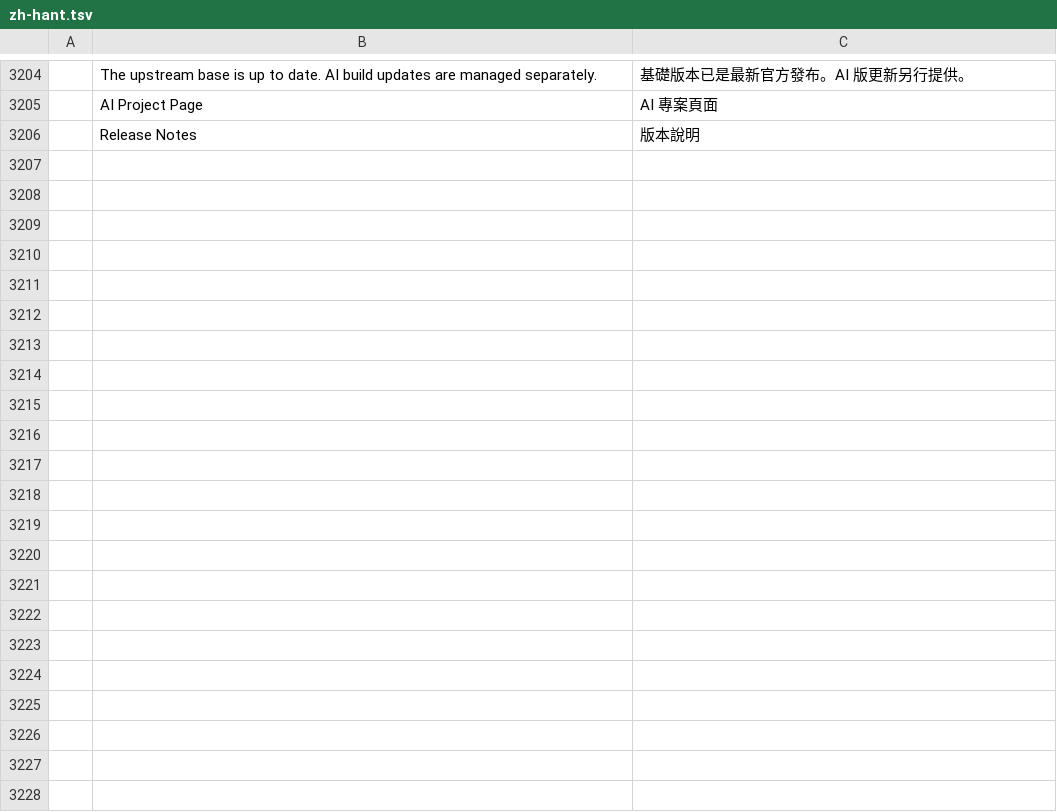
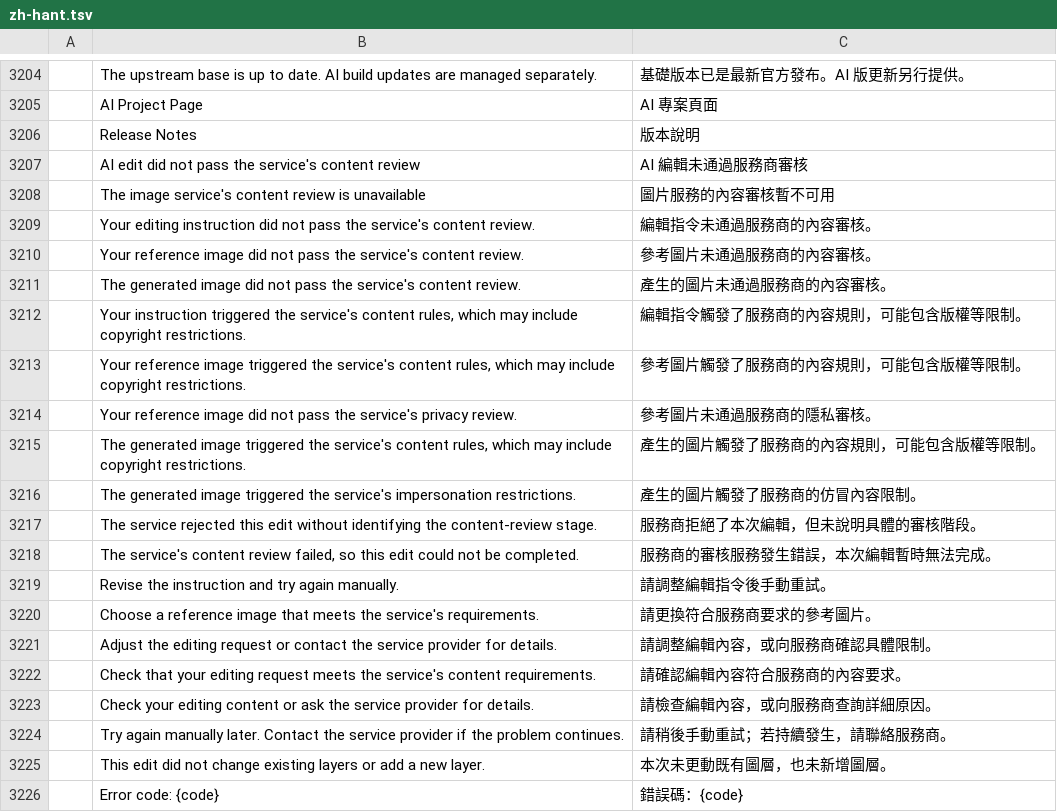
Before and after one commit to BLEZZ0102/photocraft-ai, a TSV file: crates/ui-egui/src/i18n/zh-hant.tsv, drawn as a sheet; only a part is shown, gaps mark what is left out; the diff names each change by its address in the sheet, - before the commit and + after, or states it on an @@ line.

Commit message:
feat(ai): show localized content review notices

```diff
--- a/crates/ui-egui/src/i18n/zh-hant.tsv
+++ b/crates/ui-egui/src/i18n/zh-hant.tsv
+row 3207:  | AI edit did not pass the service's content review | AI 編輯未通過服務商審核
+row 3208:  | The image service's content review is unavailable | 圖片服務的內容審核暫不可用
+row 3209:  | Your editing instruction did not pass the service's content review. | 編輯指令未通過服務商的內容審核。
+row 3210:  | Your reference image did not pass the service's content review. | 參考圖片未通過服務商的內容審核。
+row 3211:  | The generated image did not pass the service's content review. | 產生的圖片未通過服務商的內容審核。
+row 3212:  | Your instruction triggered the service's content rules, which may include copyright restrictions. | 編輯指令觸發了服務商的內容規則，可能包含版權等限制。
+row 3213:  | Your reference image triggered the service's content rules, which may include copyright restrictions. | 參考圖片觸發了服務商的內容規則，可能包含版權等限制。
+row 3214:  | Your reference image did not pass the service's privacy review. | 參考圖片未通過服務商的隱私審核。
+row 3215:  | The generated image triggered the service's content rules, which may include copyright restrictions. | 產生的圖片觸發了服務商的內容規則，可能包含版權等限制。
+row 3216:  | The generated image triggered the service's impersonation restrictions. | 產生的圖片觸發了服務商的仿冒內容限制。
+row 3217:  | The service rejected this edit without identifying the content-review stage. | 服務商拒絕了本次編輯，但未說明具體的審核階段。
+row 3218:  | The service's content review failed, so this edit could not be completed. | 服務商的審核服務發生錯誤，本次編輯暫時無法完成。
+row 3219:  | Revise the instruction and try again manually. | 請調整編輯指令後手動重試。
+row 3220:  | Choose a reference image that meets the service's requirements. | 請更換符合服務商要求的參考圖片。
+row 3221:  | Adjust the editing request or contact the service provider for details. | 請調整編輯內容，或向服務商確認具體限制。
+row 3222:  | Check that your editing request meets the service's content requirements. | 請確認編輯內容符合服務商的內容要求。
+row 3223:  | Check your editing content or ask the service provider for details. | 請檢查編輯內容，或向服務商查詢詳細原因。
+row 3224:  | Try again manually later. Contact the service provider if the problem continues. | 請稍後手動重試；若持續發生，請聯絡服務商。
+row 3225:  | This edit did not change existing layers or add a new layer. | 本次未更動既有圖層，也未新增圖層。
+row 3226:  | Error code: {code} | 錯誤碼：{code}
```
Also changed, not shown: crates/ui-egui/src/i18n/zh-hans.tsv, 10 other files.
